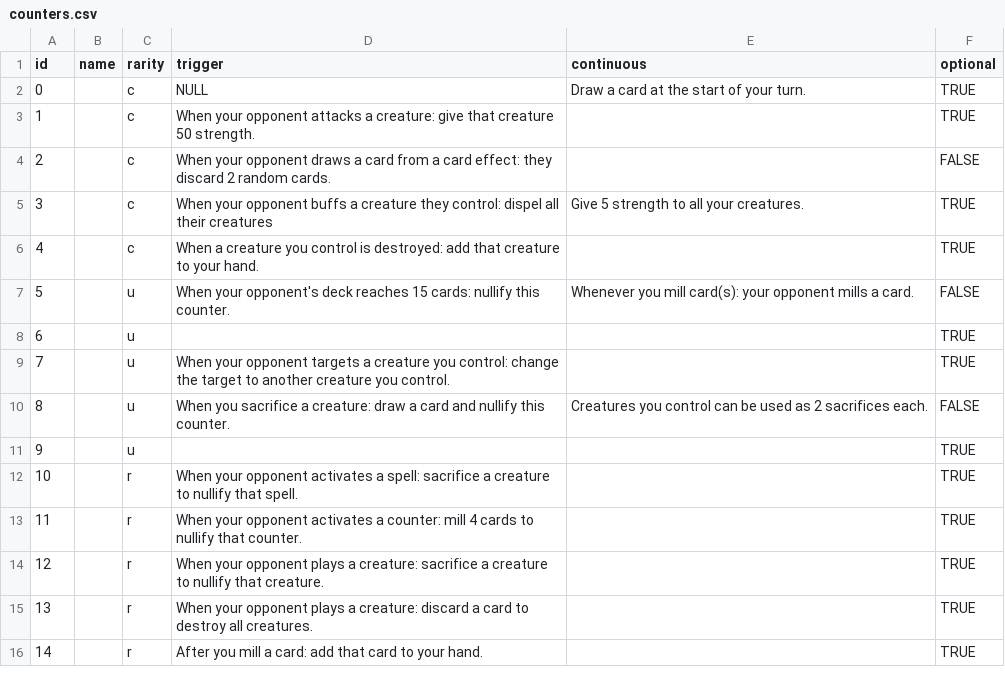
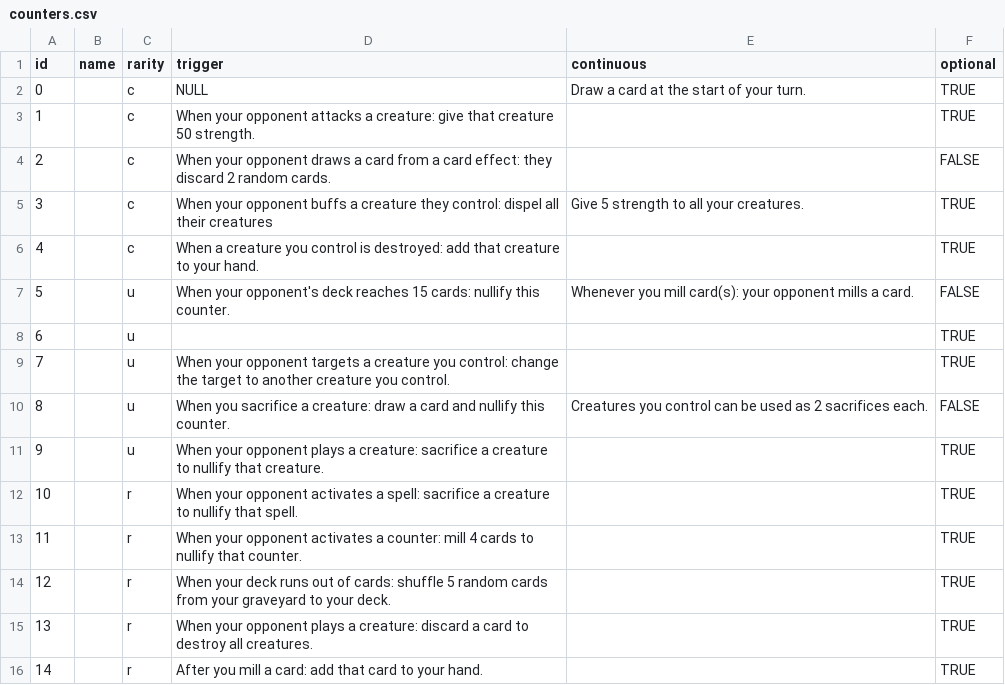
Before and after one commit to SepehrNazari/CardGame, a CSV file: counters.csv, drawn as a sheet.

Commit message:
added "ice block" type counter

```diff
--- a/counters.csv
+++ b/counters.csv
@@ -10,6 +10,6 @@ id,name,rarity,trigger,continuous,optional
 8,,u,When you sacrifice a creature: draw a card and nullify this counter.,Creatures you control can be used as 2 sacrifices each.,FALSE
-9,,u,,,TRUE
+9,,u,When your opponent plays a creature: sacrifice a creature to nullify that creature.,,TRUE
 10,,r,When your opponent activates a spell: sacrifice a creature to nullify that spell.,,TRUE
 11,,r,When your opponent activates a counter: mill 4 cards to nullify that counter.,,TRUE
-12,,r,When your opponent plays a creature: sacrifice a creature to nullify that creature.,,TRUE
+12,,r,When your deck runs out of cards: shuffle 5 random cards from your graveyard to your deck.,,TRUE
 13,,r,When your opponent plays a creature: discard a card to destroy all creatures.,,TRUE
```
